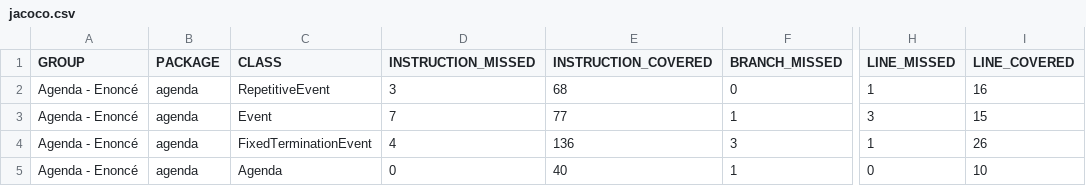
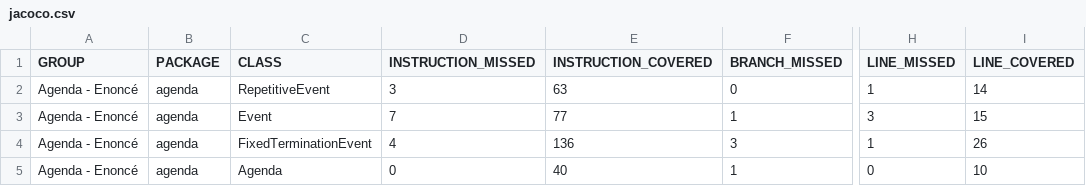
Before and after one commit to hugomatton/TPAgenda, a CSV file: target/site/jacoco_test/jacoco.csv, drawn as a sheet; only a part is shown, gaps mark what is left out; the diff names each change by its address in the sheet, - before the commit and + after, or states it on an @@ line.

```diff
--- a/target/site/jacoco_test/jacoco.csv
+++ b/target/site/jacoco_test/jacoco.csv
-E2 (INSTRUCTION_COVERED): 68
+E2 (INSTRUCTION_COVERED): 63
-I2 (LINE_COVERED): 16
+I2 (LINE_COVERED): 14
```
Also changed, not shown: 27 other files.
